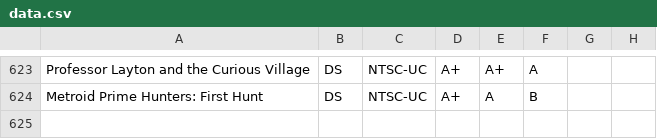
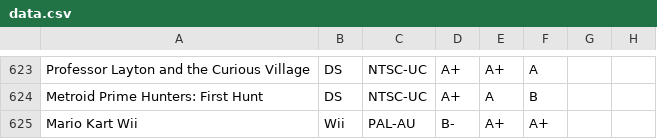
Before and after one commit to YourWishes/Games-List, a CSV file: public/data.csv, drawn as a sheet; only a part is shown, gaps mark what is left out; the diff names each change by its address in the sheet, - before the commit and + after, or states it on an @@ line.

Commit message:
mkwii

```diff
--- a/public/data.csv
+++ b/public/data.csv
+row 625: Mario Kart Wii | Wii | PAL-AU | B- | A+ | A+
```
